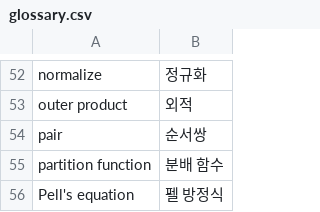
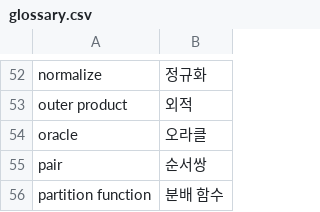
Before and after one commit to Luxque/Quantum-Algorithm-Zoo-KR, a CSV file: data/glossary.csv, drawn as a sheet; only a part is shown, gaps mark what is left out; the shorter side is filled out with more unchanged rows; the diff names each change by its address in the sheet, - before the commit and + after, or states it on an @@ line.

```diff
--- a/data/glossary.csv
+++ b/data/glossary.csv
+row 54: oracle | 오라클
```
Also changed, not shown: 3 other files.
